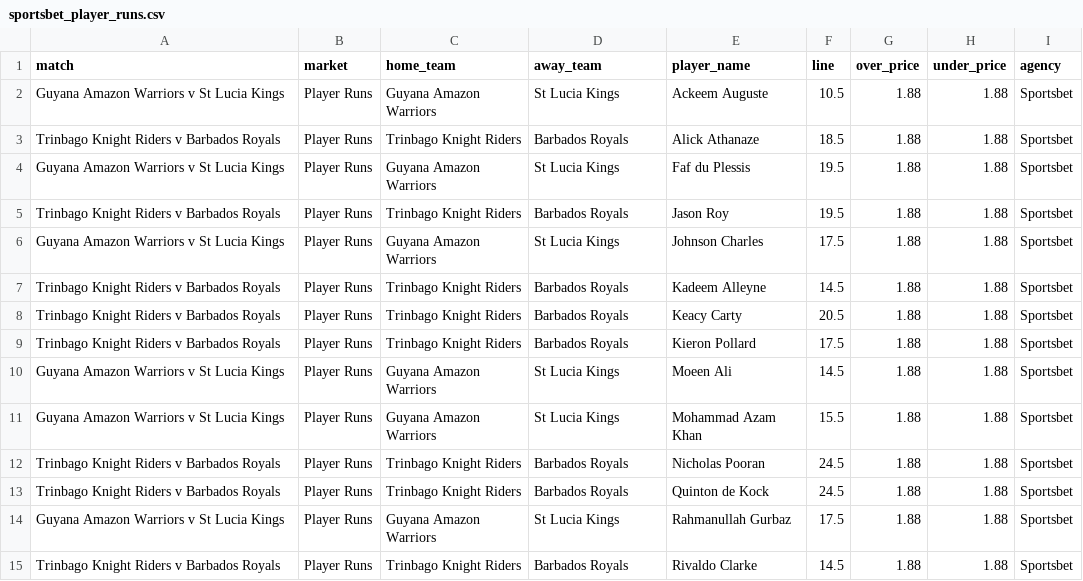
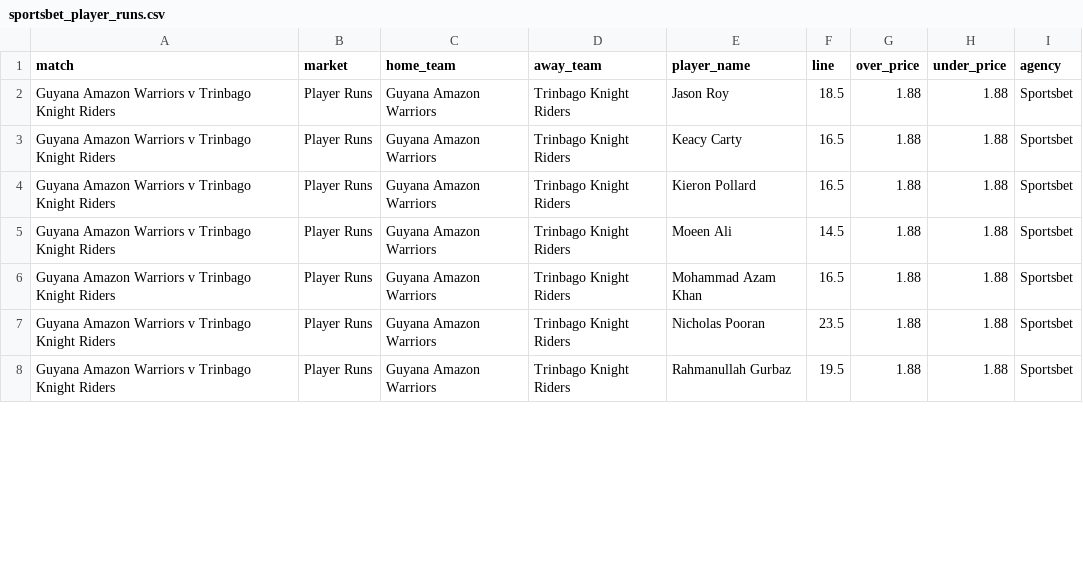
Before and after one commit to jamesbrown1417/Cricket-Analysis, a CSV file: Data/T20s/CPL/scraped_odds/sportsbet_player_runs.csv, drawn as a sheet; only a part is shown; the diff covers the shown part only.

```diff
--- a/Data/T20s/CPL/scraped_odds/sportsbet_player_runs.csv
+++ b/Data/T20s/CPL/scraped_odds/sportsbet_player_runs.csv
@@ -1,15 +1,8 @@
 match,market,home_team,away_team,player_name,line,over_price,under_price,agency
-Guyana Amazon Warriors v St Lucia Kings,Player Runs,Guyana Amazon Warriors,St Lucia Kings,Ackeem Auguste,10.5,1.88,1.88,Sportsbet
-Trinbago Knight Riders v Barbados Royals,Player Runs,Trinbago Knight Riders,Barbados Royals,Alick Athanaze,18.5,1.88,1.88,Sportsbet
-Guyana Amazon Warriors v St Lucia Kings,Player Runs,Guyana Amazon Warriors,St Lucia Kings,Faf du Plessis,19.5,1.88,1.88,Sportsbet
-Trinbago Knight Riders v Barbados Royals,Player Runs,Trinbago Knight Riders,Barbados Royals,Jason Roy,19.5,1.88,1.88,Sportsbet
-Guyana Amazon Warriors v St Lucia Kings,Player Runs,Guyana Amazon Warriors,St Lucia Kings,Johnson Charles,17.5,1.88,1.88,Sportsbet
-Trinbago Knight Riders v Barbados Royals,Player Runs,Trinbago Knight Riders,Barbados Royals,Kadeem Alleyne,14.5,1.88,1.88,Sportsbet
-Trinbago Knight Riders v Barbados Royals,Player Runs,Trinbago Knight Riders,Barbados Royals,Keacy Carty,20.5,1.88,1.88,Sportsbet
-Trinbago Knight Riders v Barbados Royals,Player Runs,Trinbago Knight Riders,Barbados Royals,Kieron Pollard,17.5,1.88,1.88,Sportsbet
-Guyana Amazon Warriors v St Lucia Kings,Player Runs,Guyana Amazon Warriors,St Lucia Kings,Moeen Ali,14.5,1.88,1.88,Sportsbet
-Guyana Amazon Warriors v St Lucia Kings,Player Runs,Guyana Amazon Warriors,St Lucia Kings,Mohammad Azam Khan,15.5,1.88,1.88,Sportsbet
-Trinbago Knight Riders v Barbados Royals,Player Runs,Trinbago Knight Riders,Barbados Royals,Nicholas Pooran,24.5,1.88,1.88,Sportsbet
-Trinbago Knight Riders v Barbados Royals,Player Runs,Trinbago Knight Riders,Barbados Royals,Quinton de Kock,24.5,1.88,1.88,Sportsbet
-Guyana Amazon Warriors v St Lucia Kings,Player Runs,Guyana Amazon Warriors,St Lucia Kings,Rahmanullah Gurbaz,17.5,1.88,1.88,Sportsbet
-Trinbago Knight Riders v Barbados Royals,Player Runs,Trinbago Knight Riders,Barbados Royals,Rivaldo Clarke,14.5,1.88,1.88,Sportsbet
+Guyana Amazon Warriors v Trinbago Knight Riders,Player Runs,Guyana Amazon Warriors,Trinbago Knight Riders,Jason Roy,18.5,1.88,1.88,Sportsbet
+Guyana Amazon Warriors v Trinbago Knight Riders,Player Runs,Guyana Amazon Warriors,Trinbago Knight Riders,Keacy Carty,16.5,1.88,1.88,Sportsbet
+Guyana Amazon Warriors v Trinbago Knight Riders,Player Runs,Guyana Amazon Warriors,Trinbago Knight Riders,Kieron Pollard,16.5,1.88,1.88,Sportsbet
+Guyana Amazon Warriors v Trinbago Knight Riders,Player Runs,Guyana Amazon Warriors,Trinbago Knight Riders,Moeen Ali,14.5,1.88,1.88,Sportsbet
+Guyana Amazon Warriors v Trinbago Knight Riders,Player Runs,Guyana Amazon Warriors,Trinbago Knight Riders,Mohammad Azam Khan,16.5,1.88,1.88,Sportsbet
+Guyana Amazon Warriors v Trinbago Knight Riders,Player Runs,Guyana Amazon Warriors,Trinbago Knight Riders,Nicholas Pooran,23.5,1.88,1.88,Sportsbet
+Guyana Amazon Warriors v Trinbago Knight Riders,Player Runs,Guyana Amazon Warriors,Trinbago Knight Riders,Rahmanullah Gurbaz,19.5,1.88,1.88,Sportsbet
```
Also changed, not shown: 3 removed rows and 11 edited cells elsewhere in this file, Data/T20s/CPL/scraped_odds/sportsbet_match_top_run_scorer.csv, Data/T20s/CPL/scraped_odds/sportsbet_top_team_wicket_taker.csv, 37 other files.
